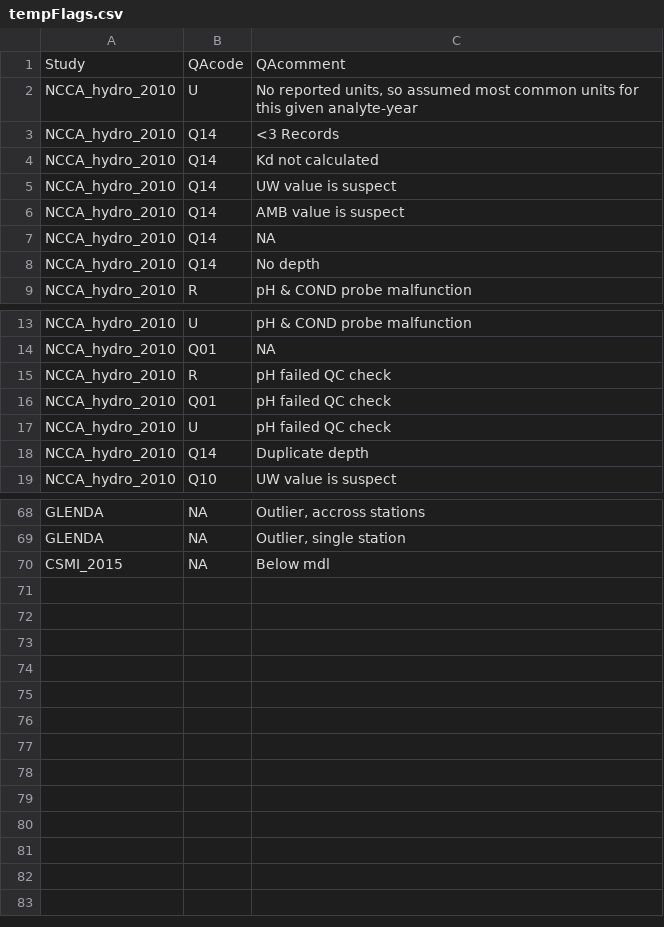
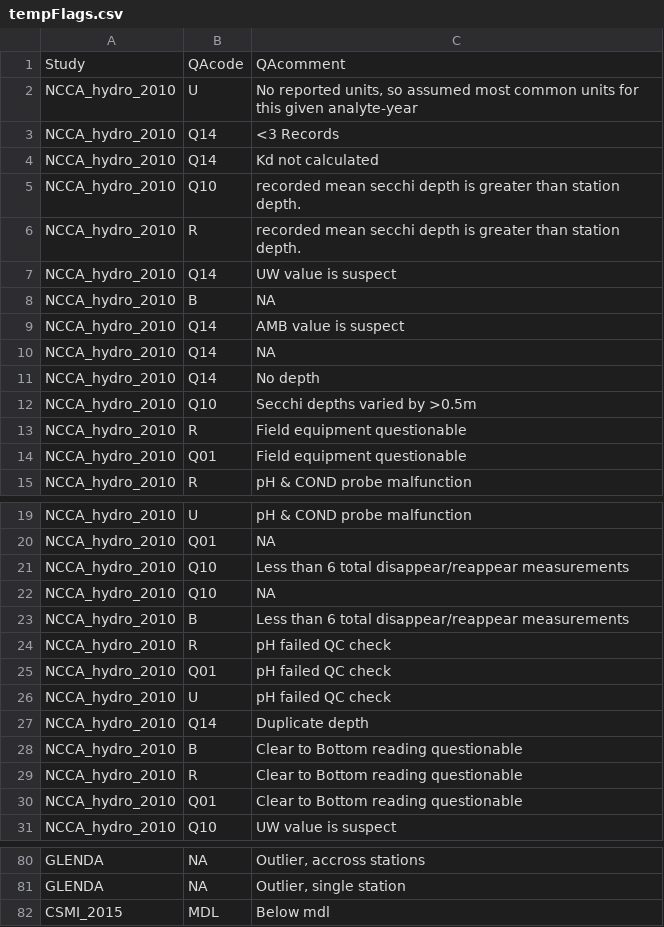
Before and after one commit to USEPA/GLharmonizeR, a CSV file: tempFlags.csv, drawn as a sheet; only a part is shown, gaps mark what is left out.

Commit message:
Fixed bug excluding ncca 2010 clear to bottom. Add flag descriptions. Imputed ncca 2015 water quality methods, mdls by grabbing whatever values existed for a given lab analyte pair. Added Nitrate Nitrite mdls for imputation

```diff
--- a/tempFlags.csv
+++ b/tempFlags.csv
@@ -4,3 +4,6 @@ NCCA_hydro_2010,Q14,<3 Records
 NCCA_hydro_2010,Q14,Kd not calculated
+NCCA_hydro_2010,Q10,recorded mean secchi depth is greater than station depth.
+NCCA_hydro_2010,R,recorded mean secchi depth is greater than station depth.
 NCCA_hydro_2010,Q14,UW value is suspect
+NCCA_hydro_2010,B,NA
 NCCA_hydro_2010,Q14,AMB value is suspect
@@ -8,2 +11,5 @@ NCCA_hydro_2010,Q14,NA
 NCCA_hydro_2010,Q14,No depth
+NCCA_hydro_2010,Q10,Secchi depths varied by >0.5m
+NCCA_hydro_2010,R,Field equipment questionable
+NCCA_hydro_2010,Q01,Field equipment questionable
 NCCA_hydro_2010,R,pH & COND probe malfunction
@@ -14,2 +20,5 @@ NCCA_hydro_2010,U,pH & COND probe malfunction
 NCCA_hydro_2010,Q01,NA
+NCCA_hydro_2010,Q10,Less than 6 total disappear/reappear measurements
+NCCA_hydro_2010,Q10,NA
+NCCA_hydro_2010,B,Less than 6 total disappear/reappear measurements
 NCCA_hydro_2010,R,pH failed QC check
@@ -18,2 +27,5 @@ NCCA_hydro_2010,U,pH failed QC check
 NCCA_hydro_2010,Q14,Duplicate depth
+NCCA_hydro_2010,B,Clear to Bottom reading questionable
+NCCA_hydro_2010,R,Clear to Bottom reading questionable
+NCCA_hydro_2010,Q01,Clear to Bottom reading questionable
 NCCA_hydro_2010,Q10,UW value is suspect
@@ -69,2 +81,2 @@ GLENDA,NA,"Outlier, accross stations"
 GLENDA,NA,"Outlier, single station"
-CSMI_2015,NA,Below mdl
+CSMI_2015,MDL,Below mdl
```
Also changed, not shown: 7 other files.
